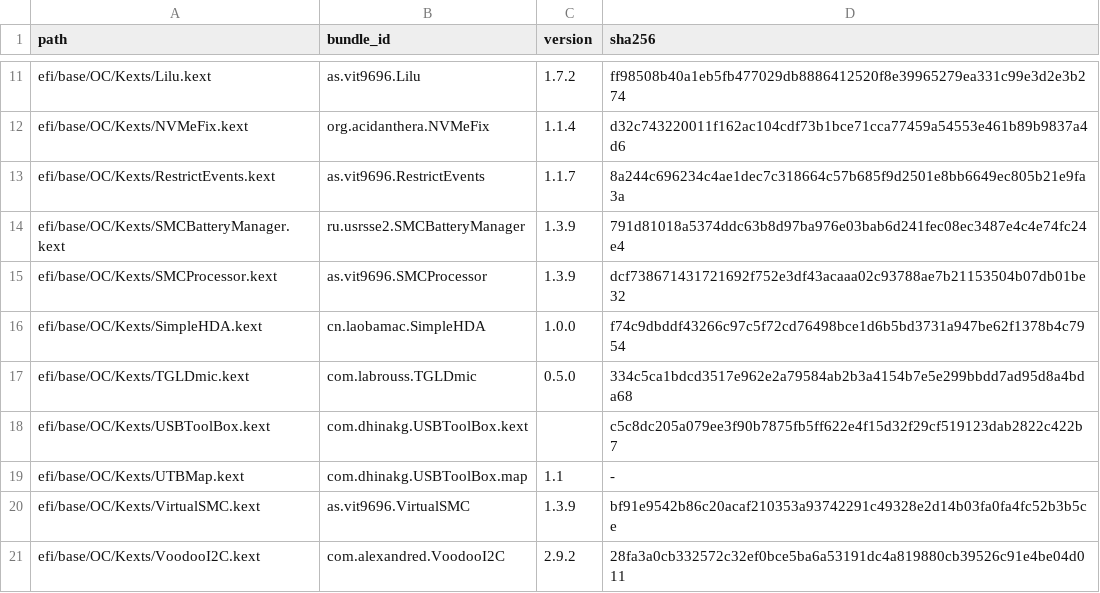
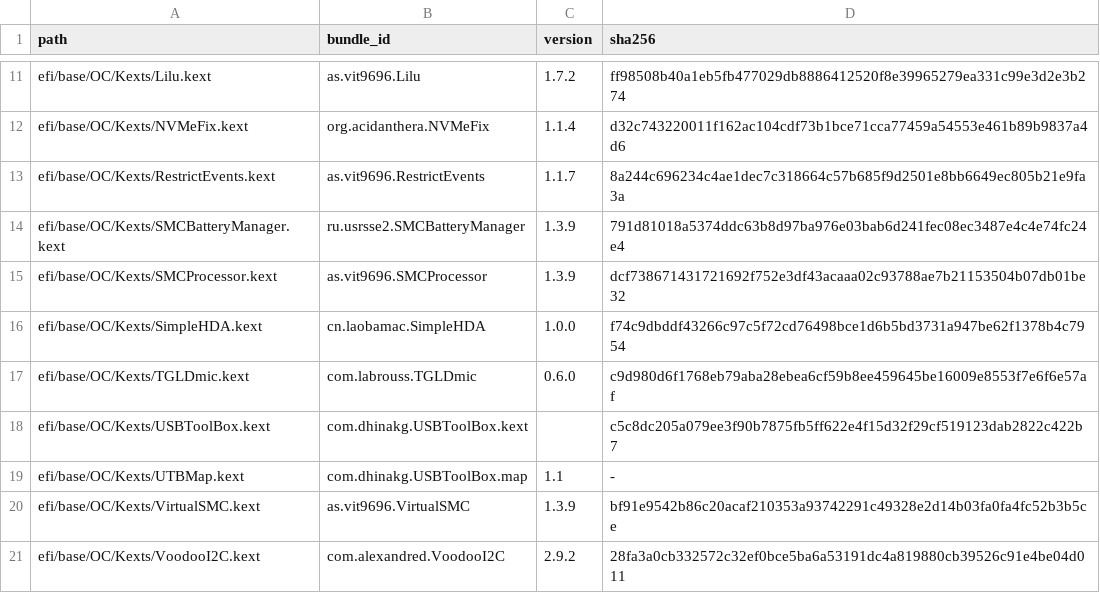
Before and after one commit to lamjiidii1/HP-Envy-X360-13bf0xxx-EFI, a TSV file: audit/payloads.tsv, drawn as a sheet; only a part is shown, gaps mark what is left out.

```diff
--- a/audit/payloads.tsv
+++ b/audit/payloads.tsv
@@ -16,3 +16,3 @@ efi/base/OC/Kexts/SMCProcessor.kext	as.vit9696.SMCProcessor	1.3.9	dcf73867143172
 efi/base/OC/Kexts/SimpleHDA.kext	cn.laobamac.SimpleHDA	1.0.0	f74c9dbddf43266c97c5f72cd76498bce1d6b5bd3731a947be62f1378b4c7954
-efi/base/OC/Kexts/TGLDmic.kext	com.labrouss.TGLDmic	0.5.0	334c5ca1bdcd3517e962e2a79584ab2b3a4154b7e5e299bbdd7ad95d8a4bda68
+efi/base/OC/Kexts/TGLDmic.kext	com.labrouss.TGLDmic	0.6.0	c9d980d6f1768eb79aba28ebea6cf59b8ee459645be16009e8553f7e6f6e57af
 efi/base/OC/Kexts/USBToolBox.kext	com.dhinakg.USBToolBox.kext		c5c8dc205a079ee3f90b7875fb5ff622e4f15d32f29cf519123dab2822c422b7
```
Also changed, not shown: 4 other files.
